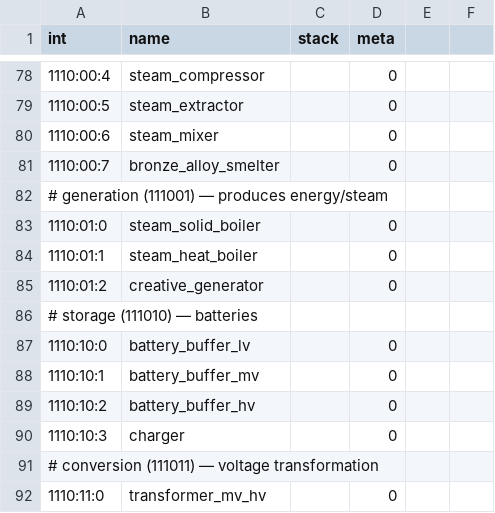
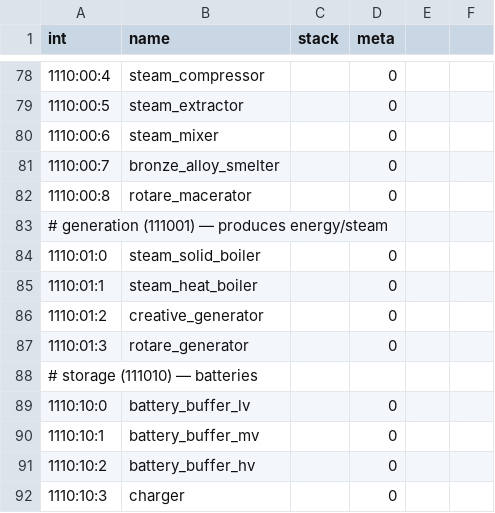
Before and after one commit to lexasub/gtnh-platform, a CSV file: data/registry/items.csv, drawn as a sheet; only a part is shown, gaps mark what is left out; the shorter side is filled out with more unchanged rows.

```diff
--- a/data/registry/items.csv
+++ b/data/registry/items.csv
@@ -81,2 +81,3 @@ int,name,stack,meta
 1110:00:7,bronze_alloy_smelter,,0
+1110:00:8,rotare_macerator,,0
 # generation (111001) — produces energy/steam
@@ -85,2 +86,3 @@ int,name,stack,meta
 1110:01:2,creative_generator,,0
+1110:01:3,rotare_generator,,0
 # storage (111010) — batteries
```
Also changed, not shown: data/registry/cables.csv, 9 other files.
